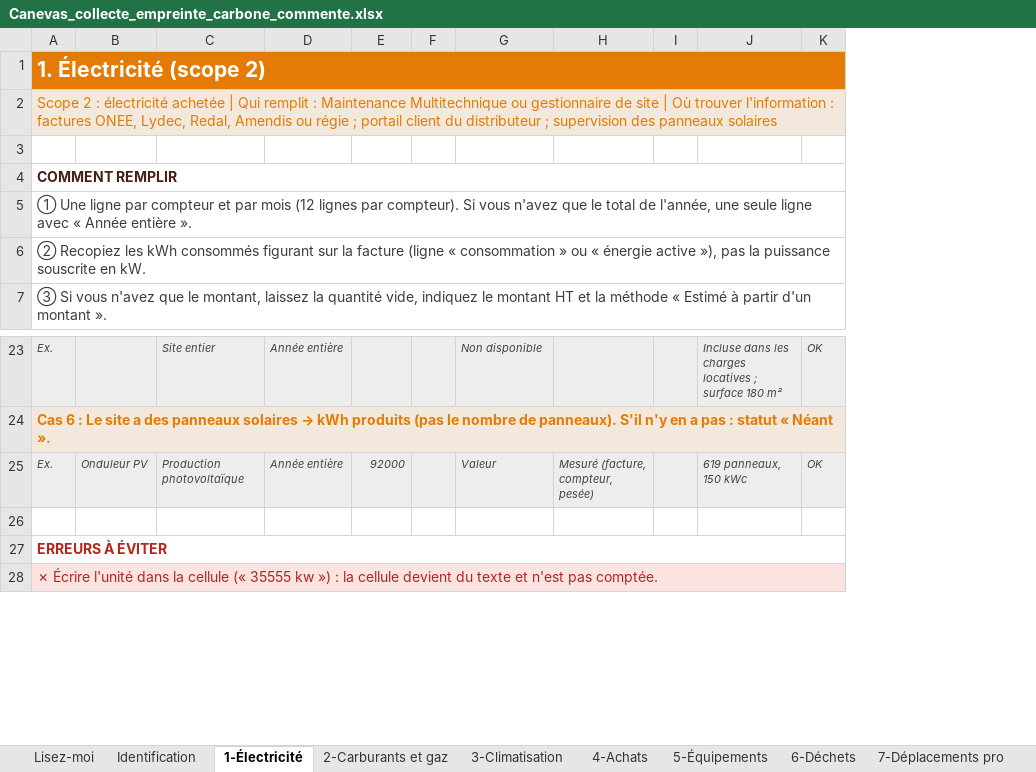
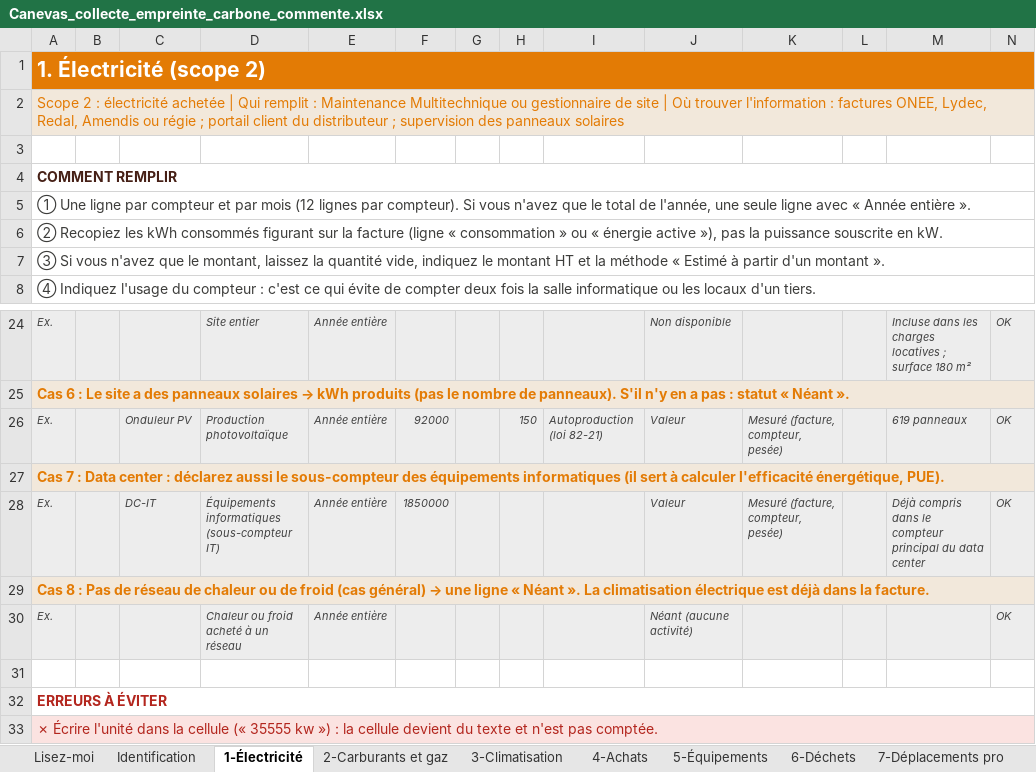
Before and after one commit to tariqeddoumi/risque_climat_scope1-2-3, an Excel workbook: docs/Canevas_collecte_empreinte_carbone_commente.xlsx, sheet 1-Électricité, drawn as a sheet; only a part is shown, gaps mark what is left out; values as stored, in another font and other column widths than the file's, no borders; charts and pictures not drawn; removed rows and columns are numbered as before the commit, all else as after; the diff covers the shown part only; the diff names each change by its address in the sheet, - before the commit and + after, or states it on an @@ line.

```diff
--- a/docs/Canevas_collecte_empreinte_carbone_commente.xlsx (sheet 1-Électricité)
+++ b/docs/Canevas_collecte_empreinte_carbone_commente.xlsx (sheet 1-Électricité)
+column B, empty
+column H, row 26: 150
+column I, row 26: Autoproduction (loi 82-21)
+row 1: 1. Électricité (scope 2)
@@ column A renumbered between rows 2 and 9 @@
@@ A2 fill: #E37B05 → #F2E8DB, bold: on → off, text colour: #FFFFFF → #E37B05, text size: smaller @@
-C2:G2 fill: #E37B05
+C2:G2 fill: #F2E8DB
-J2:N2 fill: #E37B05
+J2:N2 fill: #F2E8DB
-A3 fill: #F2E8DB
+A3 fill: none
-A2:K2 merged
-C3:G3 fill: #F2E8DB
+C3:G3 fill: none
-J3:N3 fill: #F2E8DB
+J3:N3 fill: none
+A4:N4 merged
@@ A5 bold: on → off, text colour: #462016 → #3D3D3B @@
-M26: 619 panneaux, 150 kWc
+M26: 619 panneaux
+row 27: Cas 7 : Data center : déclarez aussi le sous-compteur des équipements informatiques (il sert à calculer l'efficacité énergétique, PUE).
+row 28: Ex. |  | DC-IT | Équipements informatiques (sous-compteur IT) | Année entière | 1850000 |  |  |  | Valeur | Mesuré (facture, compteur, pesée) |  | Déjà compris dans le compteur principal du data center | OK
+row 29: Cas 8 : Pas de réseau de chaleur ou de froid (cas général) → une ligne « Néant ». La climatisation électrique est déjà dans la facture.
+row 30: Ex. |  |  | Chaleur ou froid acheté à un réseau | Année entière |  |  |  |  | Néant (aucune activité) |  |  |  | OK
```
Also changed, not shown: 60 added rows elsewhere in this sheet, sheet 8-Domicile et visiteurs, sheet 4-Achats, sheet 2-Carburants et gaz, sheet 3-Climatisation, sheet 9-Transport fonds-courrier, sheet 7-Déplacements pro, 6 more sheets, other sheet tabs, formulas that keep their value, charts or pictures, 6 other files.
